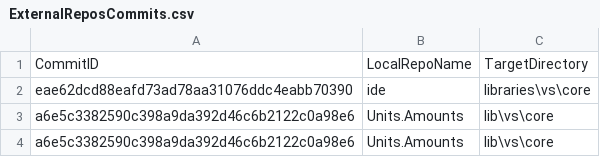
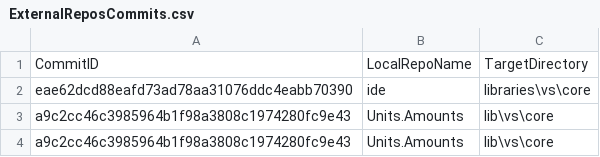
Before and after one commit to ATECoder/units-amounts, a CSV file: ExternalReposCommits.csv, drawn as a sheet.

```diff
--- a/ExternalReposCommits.csv
+++ b/ExternalReposCommits.csv
@@ -2,3 +2,3 @@ CommitID,LocalRepoName,TargetDirectory
 eae62dcd88eafd73ad78aa31076ddc4eabb70390,ide,libraries\vs\core
-a6e5c3382590c398a9da392d46c6b2122c0a98e6,Units.Amounts,lib\vs\core
-a6e5c3382590c398a9da392d46c6b2122c0a98e6,Units.Amounts,lib\vs\core
+a9c2cc46c3985964b1f98a3808c1974280fc9e43,Units.Amounts,lib\vs\core
+a9c2cc46c3985964b1f98a3808c1974280fc9e43,Units.Amounts,lib\vs\core
```
Also changed, not shown: 3 other files.
